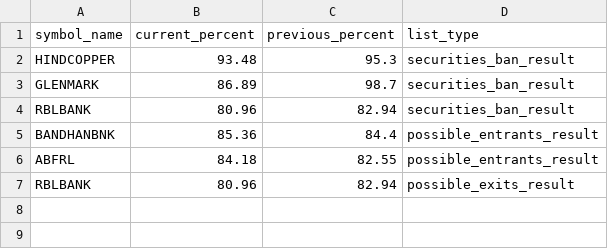
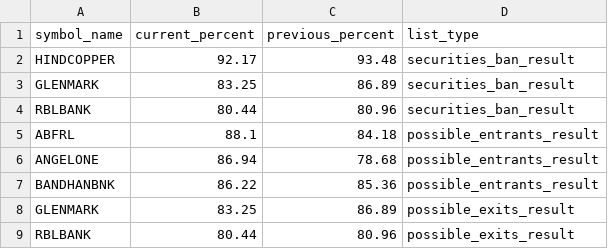
Before and after one commit to tsrajpurohit/MWPL, a CSV file: combined_ban_list.csv, drawn as a sheet.

```diff
--- a/combined_ban_list.csv
+++ b/combined_ban_list.csv
@@ -1,7 +1,9 @@
 symbol_name,current_percent,previous_percent,list_type
-HINDCOPPER,93.48,95.3,securities_ban_result
-GLENMARK,86.89,98.7,securities_ban_result
-RBLBANK,80.96,82.94,securities_ban_result
-BANDHANBNK,85.36,84.4,possible_entrants_result
-ABFRL,84.18,82.55,possible_entrants_result
-RBLBANK,80.96,82.94,possible_exits_result
+HINDCOPPER,92.17,93.48,securities_ban_result
+GLENMARK,83.25,86.89,securities_ban_result
+RBLBANK,80.44,80.96,securities_ban_result
+ABFRL,88.1,84.18,possible_entrants_result
+ANGELONE,86.94,78.68,possible_entrants_result
+BANDHANBNK,86.22,85.36,possible_entrants_result
+GLENMARK,83.25,86.89,possible_exits_result
+RBLBANK,80.44,80.96,possible_exits_result
```
